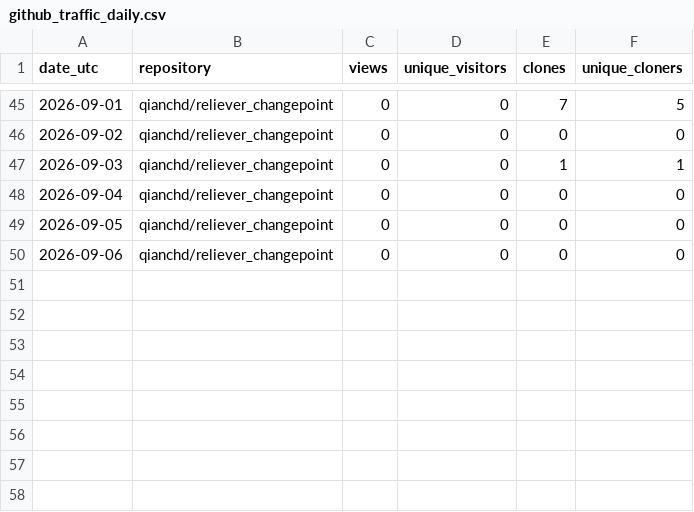
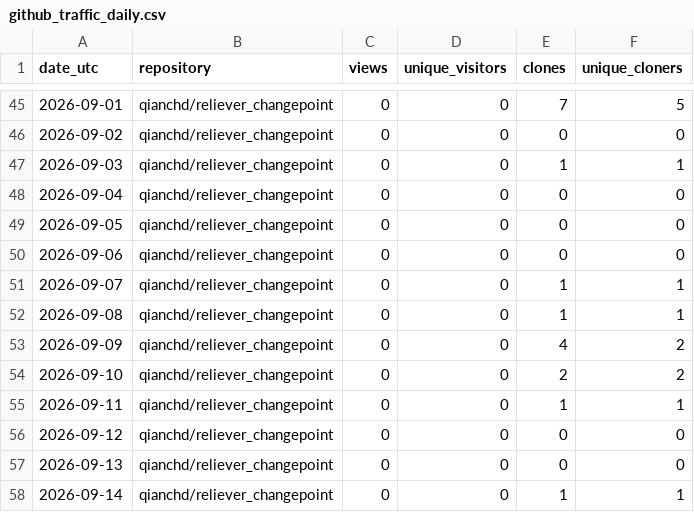
Before and after one commit to qianchd/reliever_changepoint, a CSV file: dev/metrics/data/github_traffic_daily.csv, drawn as a sheet; only a part is shown, gaps mark what is left out.

```diff
--- a/dev/metrics/data/github_traffic_daily.csv
+++ b/dev/metrics/data/github_traffic_daily.csv
@@ -50 +50,9 @@ date_utc,repository,views,unique_visitors,clones,unique_cloners
 2026-09-06,qianchd/reliever_changepoint,0,0,0,0
+2026-09-07,qianchd/reliever_changepoint,0,0,1,1
+2026-09-08,qianchd/reliever_changepoint,0,0,1,1
+2026-09-09,qianchd/reliever_changepoint,0,0,4,2
+2026-09-10,qianchd/reliever_changepoint,0,0,2,2
+2026-09-11,qianchd/reliever_changepoint,0,0,1,1
+2026-09-12,qianchd/reliever_changepoint,0,0,0,0
+2026-09-13,qianchd/reliever_changepoint,0,0,0,0
+2026-09-14,qianchd/reliever_changepoint,0,0,1,1
```
Also changed, not shown: dev/metrics/data/github_usage_snapshots.csv.
